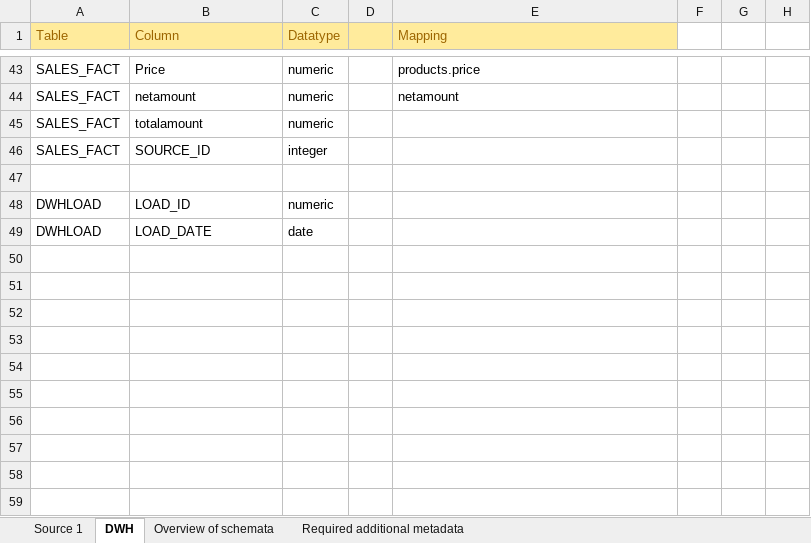
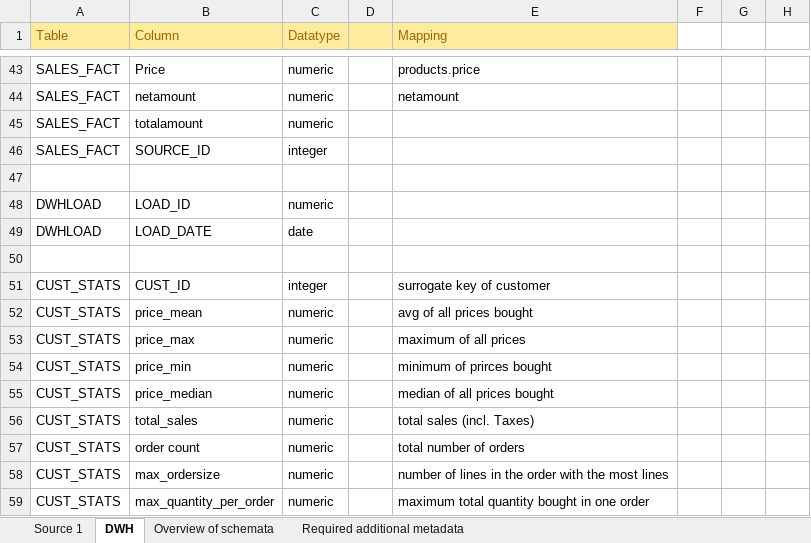
Before and after one commit to WeissNico/bigdata_training, an Excel workbook: dellstore_sourcetotarget_map..xlsx, sheet DWH, drawn as a sheet; only a part is shown, gaps mark what is left out; values as stored, in another font and other column widths than the file's, no borders; the diff names each change by its address in the sheet, - before the commit and + after, or states it on an @@ line.

Commit message:
first version dellstore completed

```diff
--- a/dellstore_sourcetotarget_map..xlsx (sheet DWH)
+++ b/dellstore_sourcetotarget_map..xlsx (sheet DWH)
+row 50: (empty)
+row 51: CUST_STATS | CUST_ID | integer |  | surrogate key of customer
+row 52: CUST_STATS | price_mean | numeric |  | avg of all prices bought
+row 53: CUST_STATS | price_max | numeric |  | maximum of all prices
+row 54: CUST_STATS | price_min | numeric |  | minimum of prirces bought
+row 55: CUST_STATS | price_median | numeric |  | median of all prices bought
+row 56: CUST_STATS | total_sales | numeric |  | total sales (incl. Taxes)
+row 57: CUST_STATS | order count | numeric |  | total number of orders
+row 58: CUST_STATS | max_ordersize | numeric |  | number of lines in the order with the most lines
+row 59: CUST_STATS | max_quantity_per_order | numeric |  | maximum total quantity bought in one order
```
Also changed, not shown: 1 other file.
